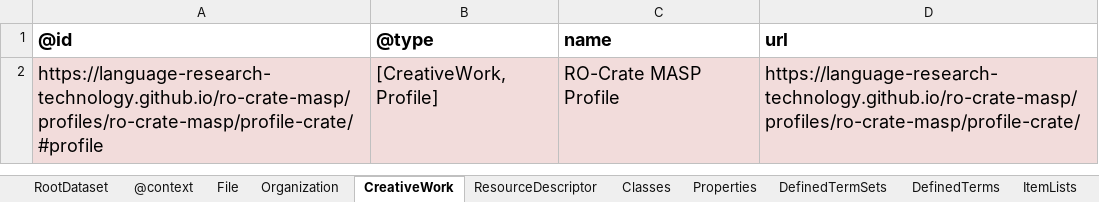
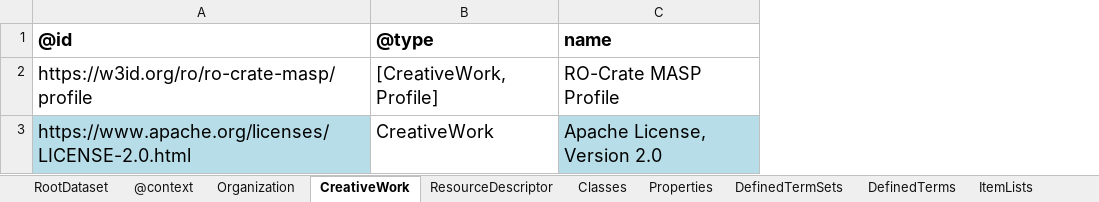
Before and after one commit to rapid-community-data-lab/rapid_hansard_masp, an Excel workbook: schema/schema-crate/additional-ro-crate-metadata.xlsx, sheet CreativeWork, drawn as a sheet; values as stored, in another font and other column widths than the file's, no borders; removed rows and columns are numbered as before the commit, all else as after; the diff names each change by its address in the sheet, - before the commit and + after, or states it on an @@ line.

Commit message:
updates to schema crate and user guide

```diff
--- a/schema/schema-crate/additional-ro-crate-metadata.xlsx (sheet CreativeWork)
+++ b/schema/schema-crate/additional-ro-crate-metadata.xlsx (sheet CreativeWork)
-sheet tab: File
-column D, rows 1-2: url | https://language-research-technology.github.io/ro-crate-masp/profiles/ro-crate-masp/profile-crate/
-A2: https://language-research-technology.github.io/ro-crate-masp/profiles/ro-crate-masp/profile-crate/#profile
+A2: https://w3id.org/ro/ro-crate-masp/profile
-A2:C2 fill: #F2DCDB
+A2:C2 fill: none
+row 3: https://www.apache.org/licenses/LICENSE-2.0.html | CreativeWork | Apache License, Version 2.0
```
Also changed, not shown: sheet RootDataset, 4 other files.
